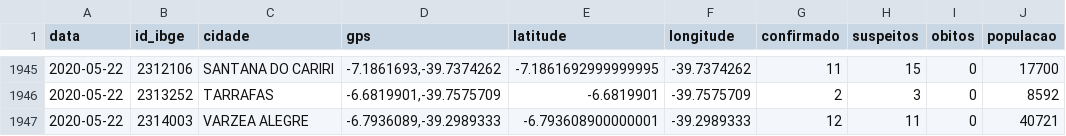
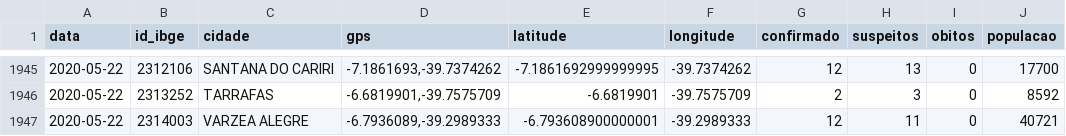
Before and after one commit to rafaelperazzo/covid19, a CSV file: todos.cariri.hoje.csv, drawn as a sheet; only a part is shown, gaps mark what is left out; the diff covers the shown part only.

```diff
--- a/todos.cariri.hoje.csv
+++ b/todos.cariri.hoje.csv
@@ -1945,2 +1945,2 @@ data,id_ibge,cidade,gps,latitude,longitude,confirmado,suspeitos,obitos,populacao
-2020-05-22,2312106,SANTANA DO CARIRI,"-7.1861693,-39.7374262",-7.1861692999999995,-39.7374262,11,15,0,17700
+2020-05-22,2312106,SANTANA DO CARIRI,"-7.1861693,-39.7374262",-7.1861692999999995,-39.7374262,12,13,0,17700
 2020-05-22,2313252,TARRAFAS,"-6.6819901,-39.7575709",-6.6819901,-39.7575709,2,3,0,8592
```
Also changed, not shown: 31 edited cells elsewhere in this file, 4 other files.
